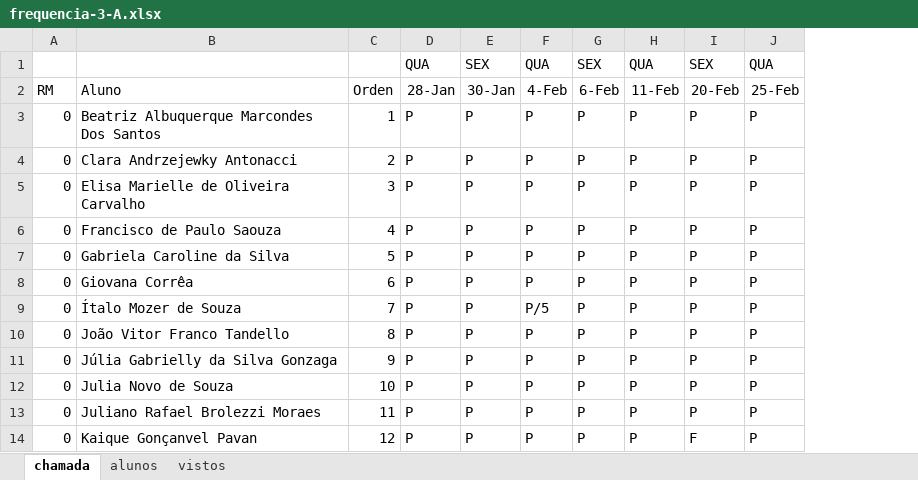
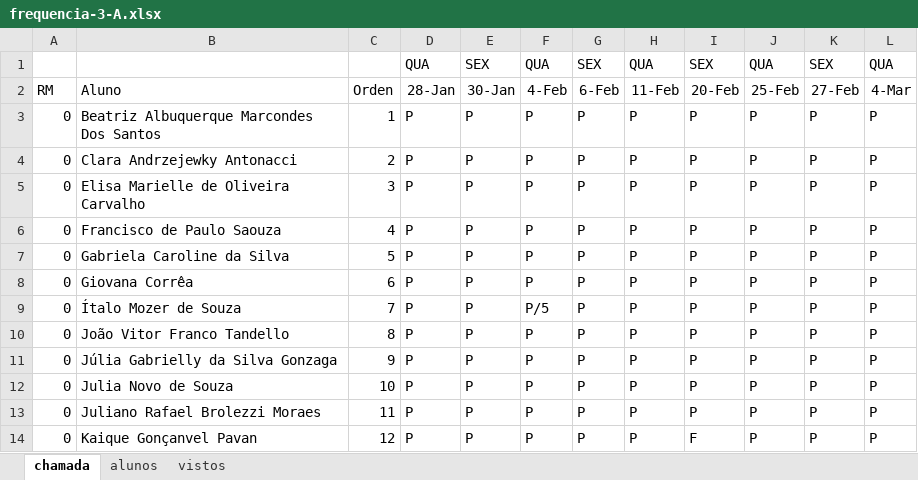
Before and after one commit to wellifabio/senai2026, an Excel workbook: ds/turmas/2DES_A/frequencia-3-A.xlsx, sheet chamada, drawn as a sheet; only a part is shown; values as stored, in another font and other column widths than the file's, no borders; conditional formats not drawn; the diff names each change by its address in the sheet, - before the commit and + after, or states it on an @@ line.

```diff
--- a/ds/turmas/2DES_A/frequencia-3-A.xlsx (sheet chamada)
+++ b/ds/turmas/2DES_A/frequencia-3-A.xlsx (sheet chamada)
+column K, rows 1-14: SEX | 27-Feb | P | P | P | P | P | P | P | P | P | P | P | P
+column L, rows 1-14: QUA | 4-Mar | P | P | P | P | P | P | P | P | P | P | P | P
```
Also changed, not shown: 4 other files.
